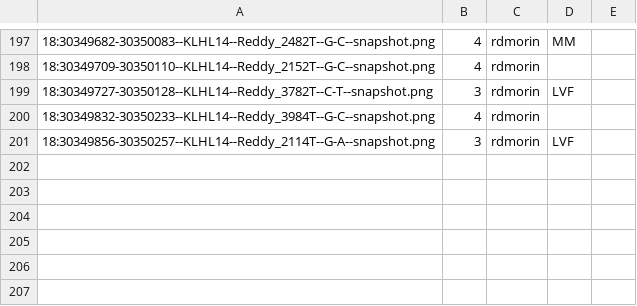
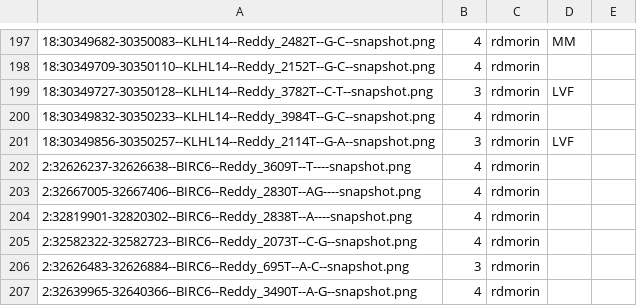
Before and after one commit to morinlab/LLMPP, a TSV file: literature/mutation_patterns/discrepancies/shiny_responses.tsv, drawn as a sheet; only a part is shown, gaps mark what is left out; the diff names each change by its address in the sheet, - before the commit and + after, or states it on an @@ line.

Commit message:
add more reviews

```diff
--- a/literature/mutation_patterns/discrepancies/shiny_responses.tsv
+++ b/literature/mutation_patterns/discrepancies/shiny_responses.tsv
+row 202: 2:32626237-32626638--BIRC6--Reddy_3609T--T----snapshot.png | 4 | rdmorin
+row 203: 2:32667005-32667406--BIRC6--Reddy_2830T--AG----snapshot.png | 4 | rdmorin
+row 204: 2:32819901-32820302--BIRC6--Reddy_2838T--A----snapshot.png | 4 | rdmorin
+row 205: 2:32582322-32582723--BIRC6--Reddy_2073T--C-G--snapshot.png | 4 | rdmorin
+row 206: 2:32626483-32626884--BIRC6--Reddy_695T--A-C--snapshot.png | 3 | rdmorin
+row 207: 2:32639965-32640366--BIRC6--Reddy_3490T--A-G--snapshot.png | 4 | rdmorin
```
